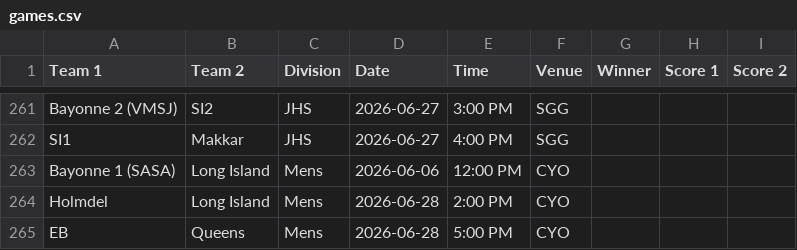
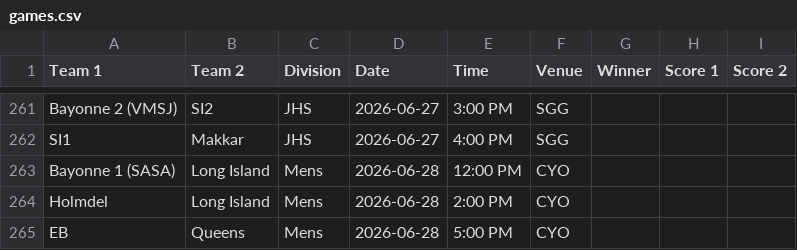
Before and after one commit to nacopticleague/coybl-standings, a CSV file: data/games.csv, drawn as a sheet; only a part is shown, gaps mark what is left out.

Commit message:
Update data/games.csv from Google Sheet

```diff
--- a/data/games.csv
+++ b/data/games.csv
@@ -262,3 +262,3 @@ Bayonne 2 (VMSJ),SI2,JHS,2026-06-27,3:00 PM,SGG,,,
 SI1,Makkar,JHS,2026-06-27,4:00 PM,SGG,,,
-Bayonne 1 (SASA),Long Island,Mens,2026-06-06,12:00 PM,CYO,,,
+Bayonne 1 (SASA),Long Island,Mens,2026-06-28,12:00 PM,CYO,,,
 Holmdel,Long Island,Mens,2026-06-28,2:00 PM,CYO,,,
```
